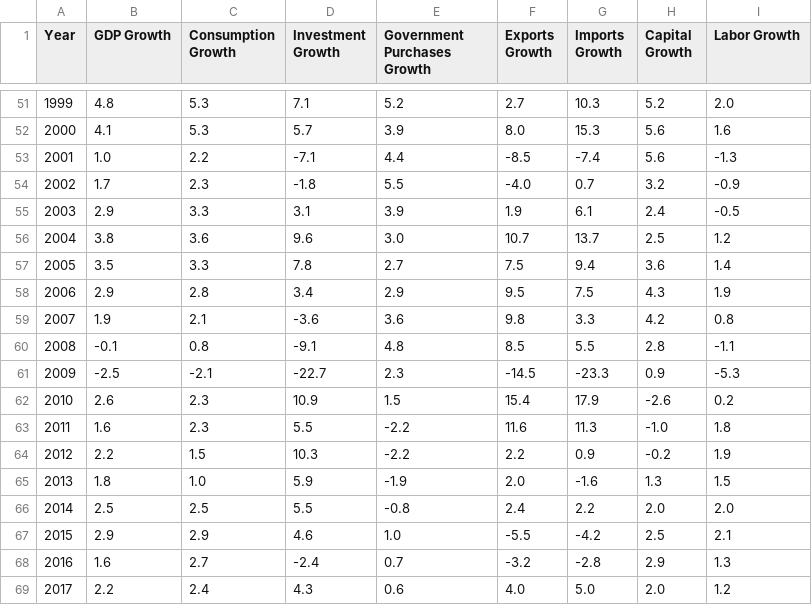
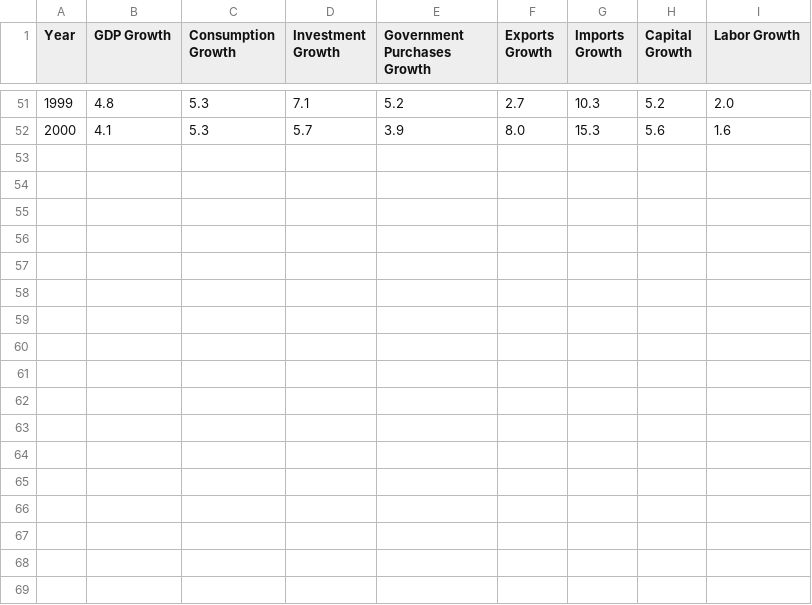
Before and after one commit to msilva913/economic-data, a CSV file: usProductionData/csv/US_Production_A_Data_Growth_Rates.csv, drawn as a sheet; only a part is shown, gaps mark what is left out.

```diff
--- a/usProductionData/csv/US_Production_A_Data_Growth_Rates.csv
+++ b/usProductionData/csv/US_Production_A_Data_Growth_Rates.csv
@@ -52,18 +52 @@ Year,GDP Growth,Consumption Growth,Investment Growth,Government Purchases Growth
 2000,4.1,5.3,5.7,3.9,8.0,15.3,5.6,1.6
-2001,1.0,2.2,-7.1,4.4,-8.5,-7.4,5.6,-1.3
-2002,1.7,2.3,-1.8,5.5,-4.0,0.7,3.2,-0.9
-2003,2.9,3.3,3.1,3.9,1.9,6.1,2.4,-0.5
-2004,3.8,3.6,9.6,3.0,10.7,13.7,2.5,1.2
-2005,3.5,3.3,7.8,2.7,7.5,9.4,3.6,1.4
-2006,2.9,2.8,3.4,2.9,9.5,7.5,4.3,1.9
-2007,1.9,2.1,-3.6,3.6,9.8,3.3,4.2,0.8
-2008,-0.1,0.8,-9.1,4.8,8.5,5.5,2.8,-1.1
-2009,-2.5,-2.1,-22.7,2.3,-14.5,-23.3,0.9,-5.3
-2010,2.6,2.3,10.9,1.5,15.4,17.9,-2.6,0.2
-2011,1.6,2.3,5.5,-2.2,11.6,11.3,-1.0,1.8
-2012,2.2,1.5,10.3,-2.2,2.2,0.9,-0.2,1.9
-2013,1.8,1.0,5.9,-1.9,2.0,-1.6,1.3,1.5
-2014,2.5,2.5,5.5,-0.8,2.4,2.2,2.0,2.0
-2015,2.9,2.9,4.6,1.0,-5.5,-4.2,2.5,2.1
-2016,1.6,2.7,-2.4,0.7,-3.2,-2.8,2.9,1.3
-2017,2.2,2.4,4.3,0.6,4.0,5.0,2.0,1.2
```
Also changed, not shown: usProductionData/csv/US_Production_Q_Data_Growth_Rates.csv, 8 other files.
